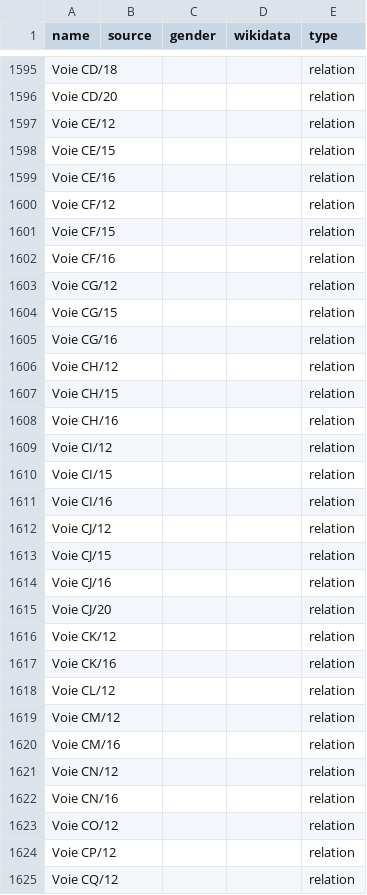
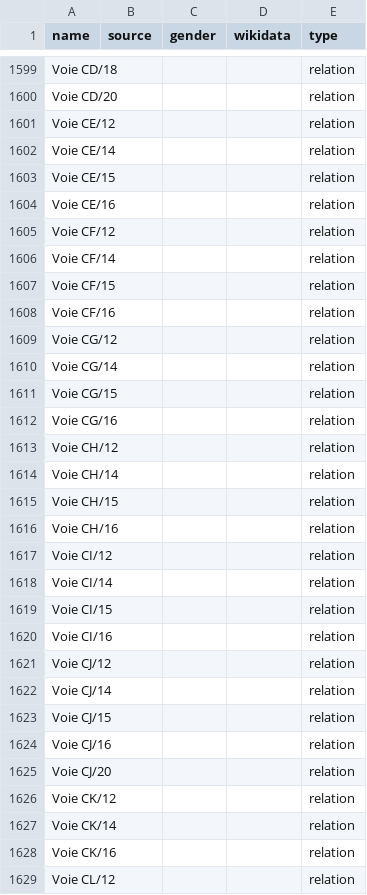
Before and after one commit to EqualStreetNames/equalstreetnames-paris, a CSV file: data/other.csv, drawn as a sheet; only a part is shown, gaps mark what is left out; the shorter side is filled out with more unchanged rows; the diff covers the shown part only; the diff names each change by its address in the sheet, - before the commit and + after, or states it on an @@ line.

```diff
--- a/data/other.csv
+++ b/data/other.csv
+row 1602: Voie CE/14 |  |  |  | relation
+row 1606: Voie CF/14 |  |  |  | relation
+row 1610: Voie CG/14 |  |  |  | relation
+row 1614: Voie CH/14 |  |  |  | relation
+row 1618: Voie CI/14 |  |  |  | relation
+row 1622: Voie CJ/14 |  |  |  | relation
+row 1627: Voie CK/14 |  |  |  | relation
```
Also changed, not shown: 8 added rows and 2 removed rows elsewhere in this file, data/gender.csv, 3 other files.
